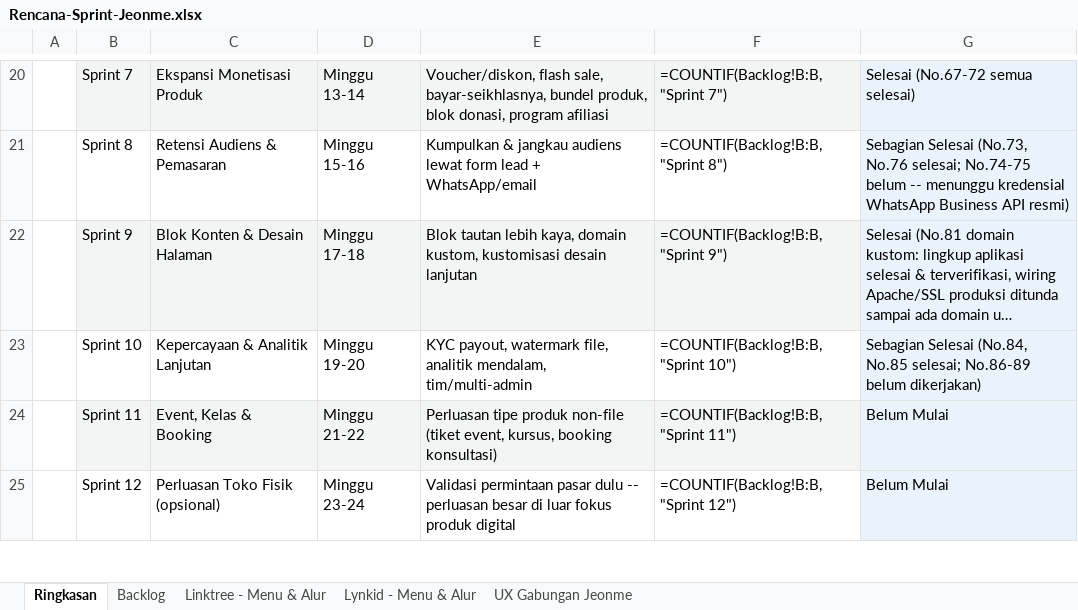
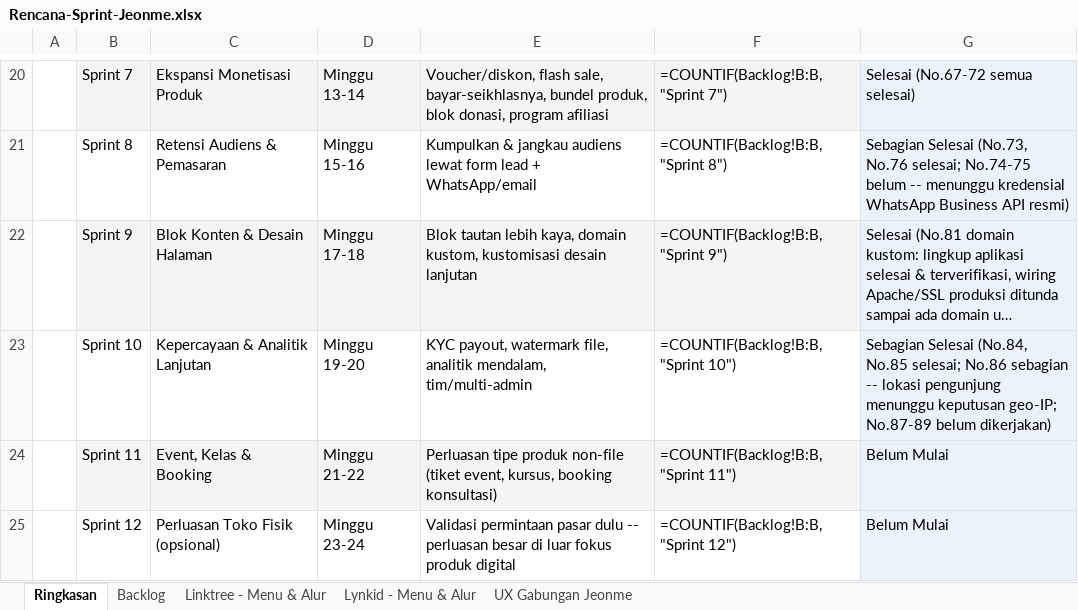
Before and after one commit to Ijeon-Corp/JeonMe, an Excel workbook: docs/Rencana-Sprint-Jeonme.xlsx, sheet Ringkasan, drawn as a sheet; only a part is shown, gaps mark what is left out; long unchanged cells end in …; values as stored, in another font and other column widths than the file's, no borders; formulas without a stored value are shown as written; the diff names each change by its address in the sheet, - before the commit and + after, or states it on an @@ line.

```diff
--- a/docs/Rencana-Sprint-Jeonme.xlsx (sheet Ringkasan)
+++ b/docs/Rencana-Sprint-Jeonme.xlsx (sheet Ringkasan)
-G23: …No.85 selesai; No.86-89 belum dikerjakan)
+G23: …No.85 selesai; No.86 sebagian -- lokasi pengunjung menunggu keputusan geo-IP; No.87-89 belum dikerjakan)
```
Also changed, not shown: sheet Backlog, 8 other files.
